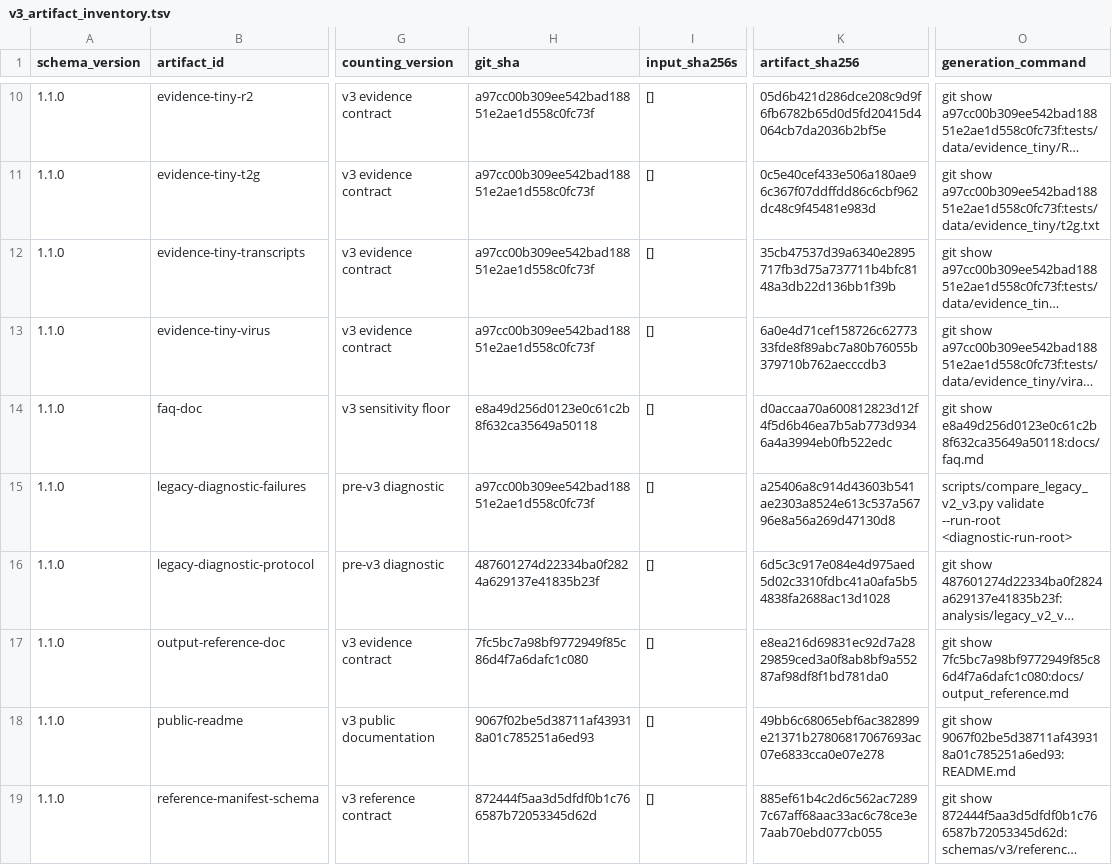
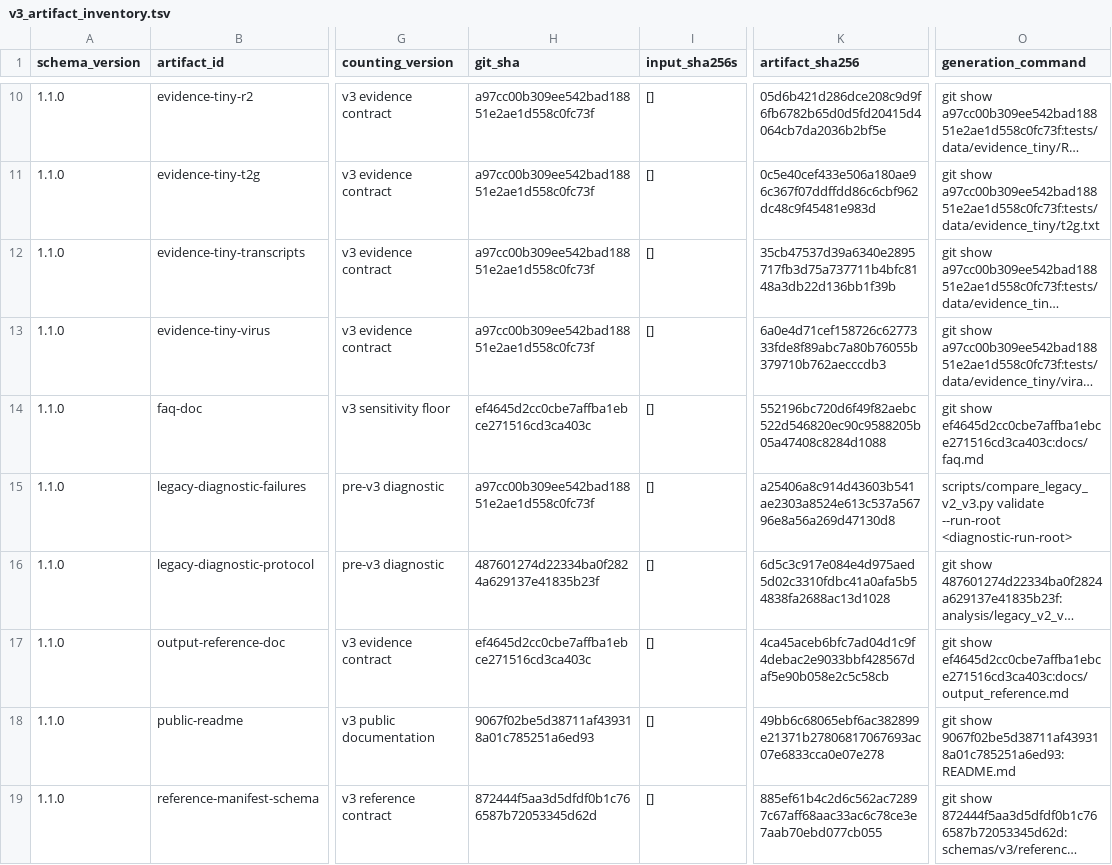
Before and after one commit to mdmanurung/ViralScan, a TSV file: analysis/v3_artifact_inventory.tsv, drawn as a sheet; only a part is shown, gaps mark what is left out; long unchanged cells end in …; the diff names each change by its address in the sheet, - before the commit and + after, or states it on an @@ line.

```diff
--- a/analysis/v3_artifact_inventory.tsv
+++ b/analysis/v3_artifact_inventory.tsv
-H14 (git_sha): e8a49d256d0123e0c61c2b8f632ca35649a50118
+H14 (git_sha): ef4645d2cc0cbe7affba1ebce271516cd3ca403c
-K14 (artifact_sha256): d0accaa70a600812823d12f4f5d6b46ea7b5ab773d9346a4a3994eb0fb522edc
+K14 (artifact_sha256): 552196bc720d6f49f82aebc522d546820ec90c9588205b05a47408c8284d1088
-O14 (generation_command): git show e8a49d256d0123e0c61c2b8f632ca35649a50118:docs/faq.md
+O14 (generation_command): git show ef4645d2cc0cbe7affba1ebce271516cd3ca403c:docs/faq.md
-H17 (git_sha): 7fc5bc7a98bf9772949f85c86d4f7a6dafc1c080
+H17 (git_sha): ef4645d2cc0cbe7affba1ebce271516cd3ca403c
-K17 (artifact_sha256): e8ea216d69831ec92d7a2829859ced3a0f8ab8bf9a55287af98df8f1bd781da0
+K17 (artifact_sha256): 4ca45aceb6bfc7ad04d1c9f4debac2e9033bbf428567daf5e90b058e2c5c58cb
-O17 (generation_command): git show 7fc5bc7a98bf9772949f85c86d4f7a6dafc1c080:docs/output_reference.md
+O17 (generation_command): git show ef4645d2cc0cbe7affba1ebce271516cd3ca403c:docs/output_reference.md
```
